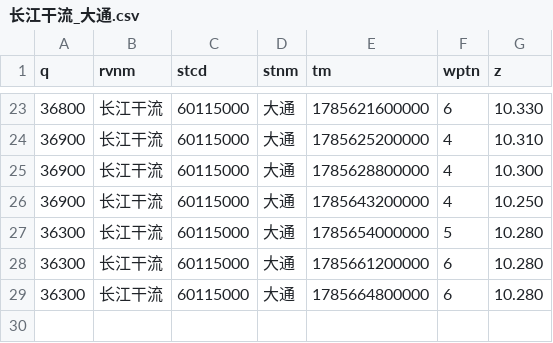
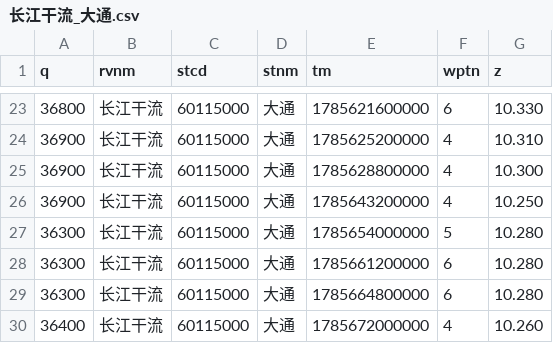
Before and after one commit to cxumol/LongRiver, a CSV file: data/2026-08/长江干流_大通.csv, drawn as a sheet; only a part is shown, gaps mark what is left out.

```diff
--- a/data/2026-08/长江干流_大通.csv
+++ b/data/2026-08/长江干流_大通.csv
@@ -29 +29,2 @@ q,rvnm,stcd,stnm,tm,wptn,z
 36300,长江干流,60115000,大通,1785664800000,6,10.280
+36400,长江干流,60115000,大通,1785672000000,4,10.260
```
Also changed, not shown: data/2026-08/汉江_丹江口水库.csv, data/2026-08/洞庭湖湖口_七里山.csv, 12 other files.
